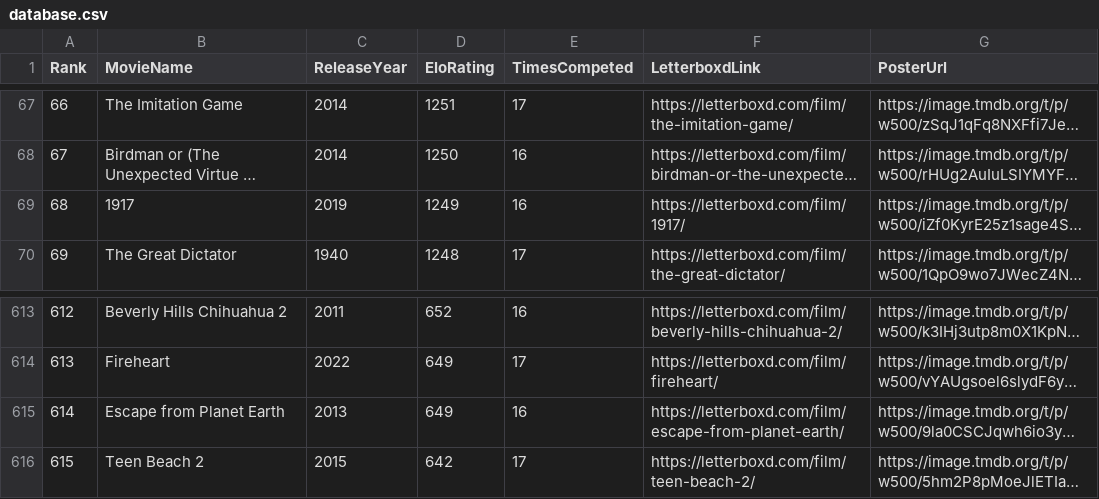
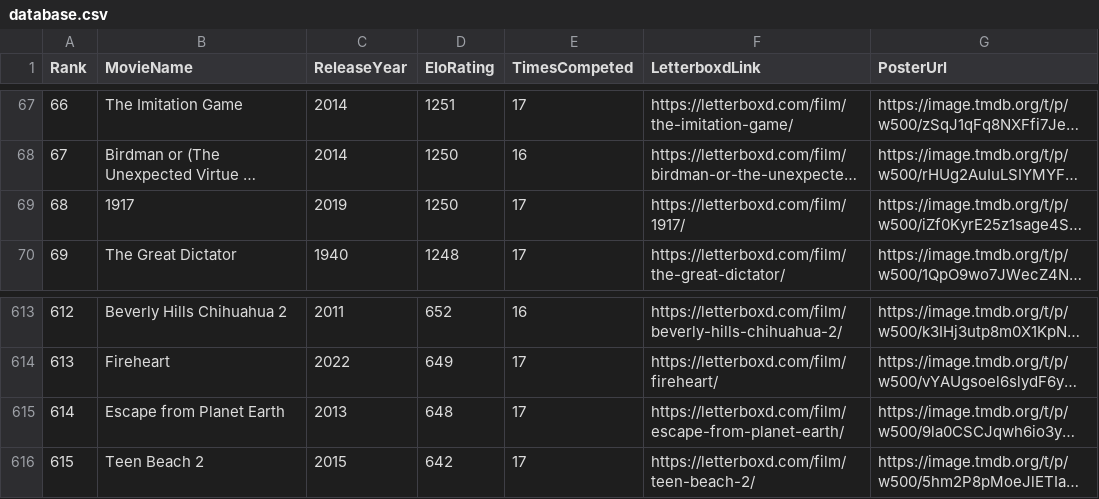
Before and after one commit to TheEverythingologist/MovieRankingWebsite, a CSV file: src/data/database.csv, drawn as a sheet; only a part is shown, gaps mark what is left out; long unchanged cells end in …; the diff names each change by its address in the sheet, - before the commit and + after, or states it on an @@ line.

Commit message:
Update rankings: 1917 beat Escape from Planet Earth

```diff
--- a/src/data/database.csv
+++ b/src/data/database.csv
-D69 (EloRating): 1249
+D69 (EloRating): 1250
-E69 (TimesCompeted): 16
+E69 (TimesCompeted): 17
-D615 (EloRating): 649
+D615 (EloRating): 648
-E615 (TimesCompeted): 16
+E615 (TimesCompeted): 17
```
